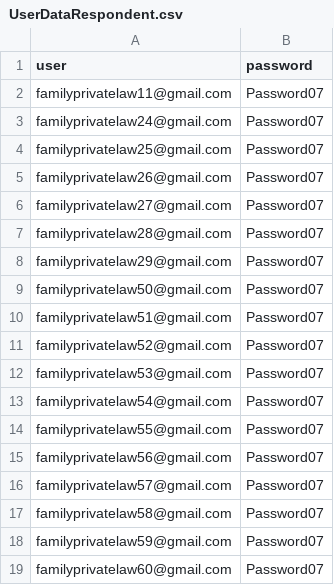
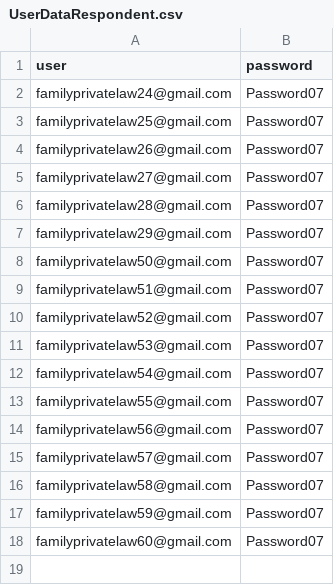
Before and after one commit to hmcts/prl-performance, a CSV file: src/gatling/resources/UserDataRespondent.csv, drawn as a sheet; the diff names each change by its address in the sheet, - before the commit and + after, or states it on an @@ line.

```diff
--- a/src/gatling/resources/UserDataRespondent.csv
+++ b/src/gatling/resources/UserDataRespondent.csv
-row 2: familyprivatelaw11@gmail.com | Password07
```
Also changed, not shown: FL401caseNumberAndCodeApplicant.csv, FL401caseNumberAndCodeRespondent.csv, 6 other files.
